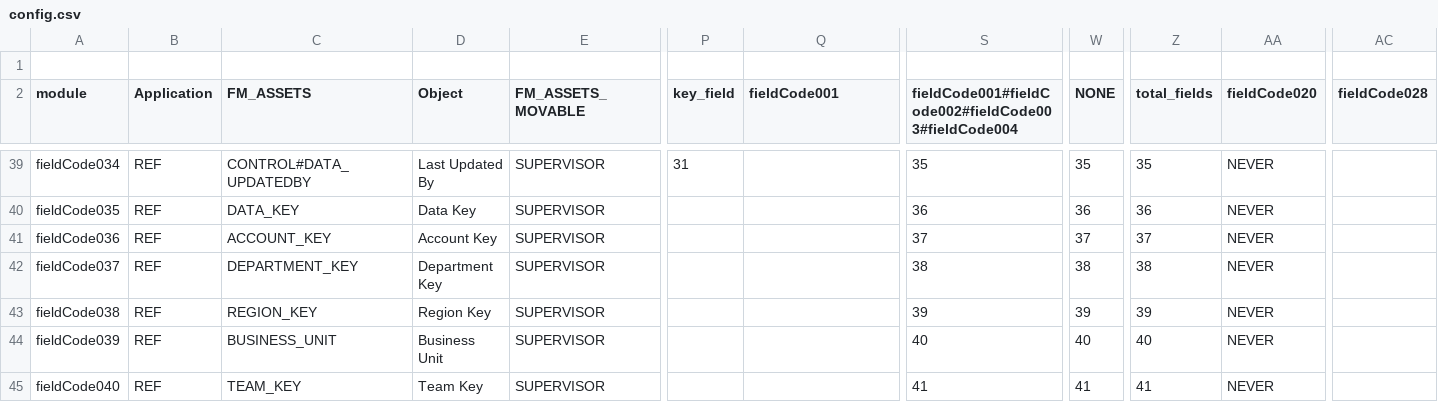
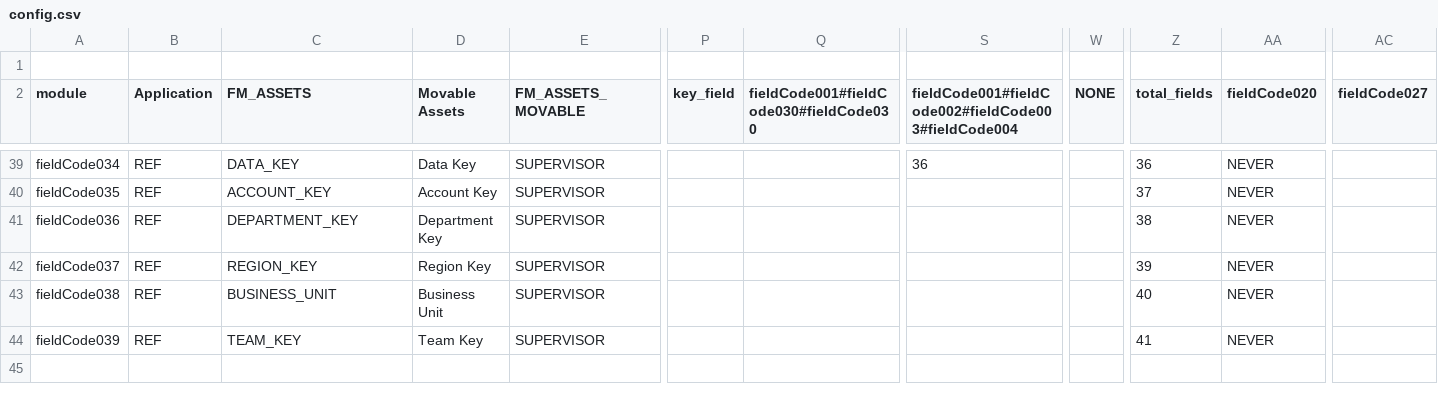
Before and after one commit to xlncbasit/verceldeploy, a CSV file: data/configurations/base-configurations/FM_ASSETS_MOVABLE/config.csv, drawn as a sheet; only a part is shown, gaps mark what is left out; removed rows and columns are numbered as before the commit, all else as after; rows hold the shown columns only; the diff covers the shown part only; the diff names each change by its address in the sheet, - before the commit and + after, or states it on an @@ line.

```diff
--- a/data/configurations/base-configurations/FM_ASSETS_MOVABLE/config.csv
+++ b/data/configurations/base-configurations/FM_ASSETS_MOVABLE/config.csv
-D2: Object
+D2: Movable Assets
-Q2: fieldCode001
+Q2: fieldCode001#fieldCode030#fieldCode030
-AC2: fieldCode028
+AC2: fieldCode027
-C39 (FM_ASSETS): CONTROL#DATA_UPDATEDBY
+C39 (FM_ASSETS): DATA_KEY
-D39 (Movable Assets): Last Updated By
+D39 (Movable Assets): Data Key
-P39 (key_field): 31
+P39 (key_field): (empty)
-S39: 35
+S39: 36
-W39 (NONE): 35
+W39 (NONE): (empty)
-Z39 (total_fields): 35
+Z39 (total_fields): 36
-C40 (FM_ASSETS): DATA_KEY
+C40 (FM_ASSETS): ACCOUNT_KEY
-D40 (Movable Assets): Data Key
+D40 (Movable Assets): Account Key
-S40: 36
+S40: (empty)
-W40 (NONE): 36
+W40 (NONE): (empty)
-Z40 (total_fields): 36
+Z40 (total_fields): 37
-C41 (FM_ASSETS): ACCOUNT_KEY
+C41 (FM_ASSETS): DEPARTMENT_KEY
-D41 (Movable Assets): Account Key
+D41 (Movable Assets): Department Key
-S41: 37
+S41: (empty)
-W41 (NONE): 37
+W41 (NONE): (empty)
-Z41 (total_fields): 37
+Z41 (total_fields): 38
-C42 (FM_ASSETS): DEPARTMENT_KEY
+C42 (FM_ASSETS): REGION_KEY
-D42 (Movable Assets): Department Key
+D42 (Movable Assets): Region Key
-S42: 38
+S42: (empty)
-W42 (NONE): 38
+W42 (NONE): (empty)
-Z42 (total_fields): 38
+Z42 (total_fields): 39
-C43 (FM_ASSETS): REGION_KEY
+C43 (FM_ASSETS): BUSINESS_UNIT
-D43 (Movable Assets): Region Key
+D43 (Movable Assets): Business Unit
-S43: 39
+S43: (empty)
-W43 (NONE): 39
+W43 (NONE): (empty)
-Z43 (total_fields): 39
+Z43 (total_fields): 40
-C44 (FM_ASSETS): BUSINESS_UNIT
+C44 (FM_ASSETS): TEAM_KEY
-D44 (Movable Assets): Business Unit
+D44 (Movable Assets): Team Key
-S44: 40
+S44: (empty)
-W44 (NONE): 40
+W44 (NONE): (empty)
-Z44 (total_fields): 40
+Z44 (total_fields): 41
-row 45: fieldCode040 | REF | TEAM_KEY | Team Key | SUPERVISOR |  |  | 41 | 41 | 41 | NEVER
```
Also changed, not shown: 1 added row, 1 removed row and 37 edited cells elsewhere in this file, data/configurations/base-configurations/FM_ASSETS_FIXED/config.csv, data/configurations/base-configurations/FM_INFO_PRODUCT_LITE/config.csv, 12 other files.
